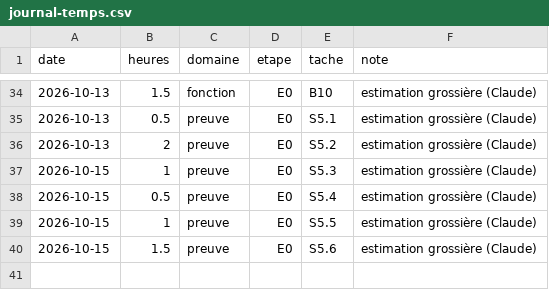
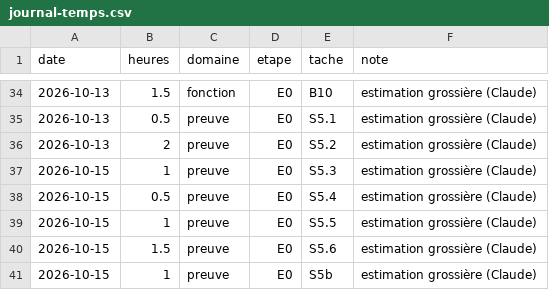
Before and after one commit to jvdbiest/Otlet, a CSV file: docs/projet/journal-temps.csv, drawn as a sheet; only a part is shown, gaps mark what is left out.

```diff
--- a/docs/projet/journal-temps.csv
+++ b/docs/projet/journal-temps.csv
@@ -40 +40,2 @@ date,heures,domaine,etape,tache,note
 2026-10-15,1.5,preuve,E0,S5.6,estimation grossière (Claude)
+2026-10-15,1,preuve,E0,S5b,estimation grossière (Claude)
```
Also changed, not shown: docs/projet/backlog-E0.csv, 6 other files.
